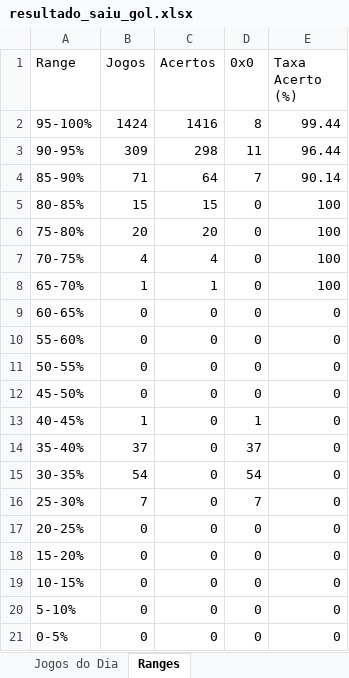
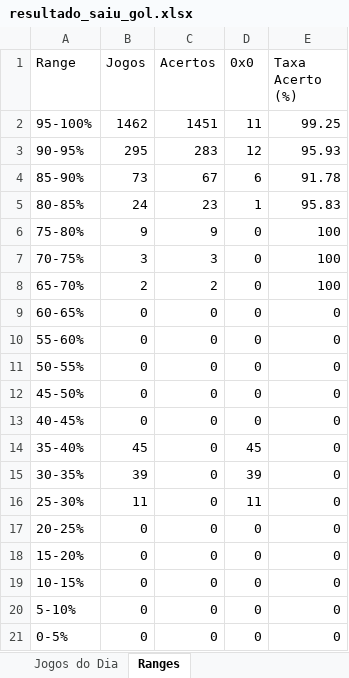
Before and after one commit to tiagolaitharth/ia-campeonatos-2026, an Excel workbook: resultado_saiu_gol.xlsx, sheet Ranges, drawn as a sheet; values as stored, in another font and other column widths than the file's, no borders; the diff names each change by its address in the sheet, - before the commit and + after, or states it on an @@ line.

```diff
--- a/resultado_saiu_gol.xlsx (sheet Ranges)
+++ b/resultado_saiu_gol.xlsx (sheet Ranges)
-B2 (Jogos): 1424
+B2 (Jogos): 1462
-C2 (Acertos): 1416
+C2 (Acertos): 1451
-D2 (0x0): 8
+D2 (0x0): 11
-E2 (Taxa Acerto (%)): 99.44
+E2 (Taxa Acerto (%)): 99.25
-B3 (Jogos): 309
+B3 (Jogos): 295
-C3 (Acertos): 298
+C3 (Acertos): 283
-D3 (0x0): 11
+D3 (0x0): 12
-E3 (Taxa Acerto (%)): 96.44
+E3 (Taxa Acerto (%)): 95.93
-B4 (Jogos): 71
+B4 (Jogos): 73
-C4 (Acertos): 64
+C4 (Acertos): 67
-D4 (0x0): 7
+D4 (0x0): 6
-E4 (Taxa Acerto (%)): 90.14
+E4 (Taxa Acerto (%)): 91.78
-B5 (Jogos): 15
+B5 (Jogos): 24
-C5 (Acertos): 15
+C5 (Acertos): 23
-D5 (0x0): 0
+D5 (0x0): 1
-E5 (Taxa Acerto (%)): 100
+E5 (Taxa Acerto (%)): 95.83
-B6 (Jogos): 20
+B6 (Jogos): 9
-C6 (Acertos): 20
+C6 (Acertos): 9
-B7 (Jogos): 4
+B7 (Jogos): 3
-C7 (Acertos): 4
+C7 (Acertos): 3
-B8 (Jogos): 1
+B8 (Jogos): 2
-C8 (Acertos): 1
+C8 (Acertos): 2
-B13 (Jogos): 1
+B13 (Jogos): 0
-D13 (0x0): 1
+D13 (0x0): 0
-B14 (Jogos): 37
+B14 (Jogos): 45
-D14 (0x0): 37
+D14 (0x0): 45
-B15 (Jogos): 54
+B15 (Jogos): 39
-D15 (0x0): 54
+D15 (0x0): 39
-B16 (Jogos): 7
+B16 (Jogos): 11
-D16 (0x0): 7
+D16 (0x0): 11
```
Also changed, not shown: sheet Jogos do Dia, resultado_modelo.xlsx.
